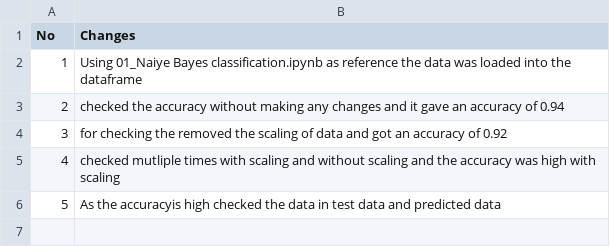
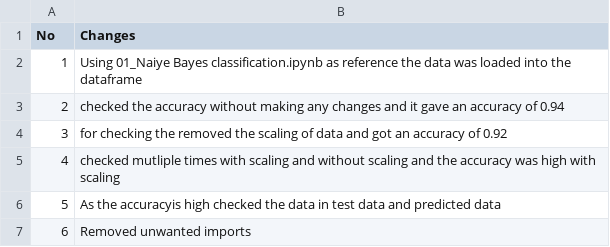
Before and after one commit to Shontom6/ML_Algorithms, a CSV file: Bayesian/change_log.csv, drawn as a sheet; the diff names each change by its address in the sheet, - before the commit and + after, or states it on an @@ line.

Commit message:
Update change_log.csv

```diff
--- a/Bayesian/change_log.csv
+++ b/Bayesian/change_log.csv
+row 7: 6 | Removed unwanted imports
```
